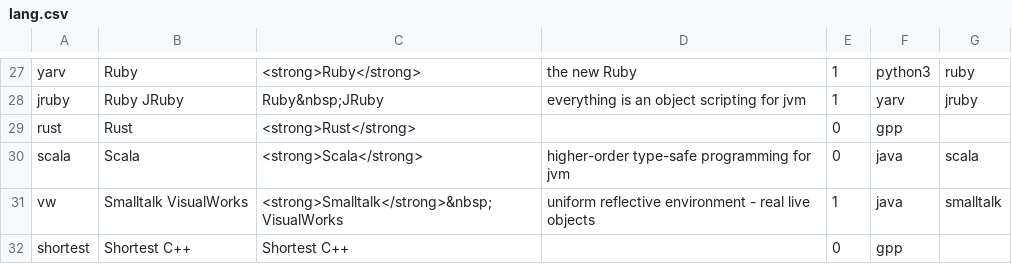
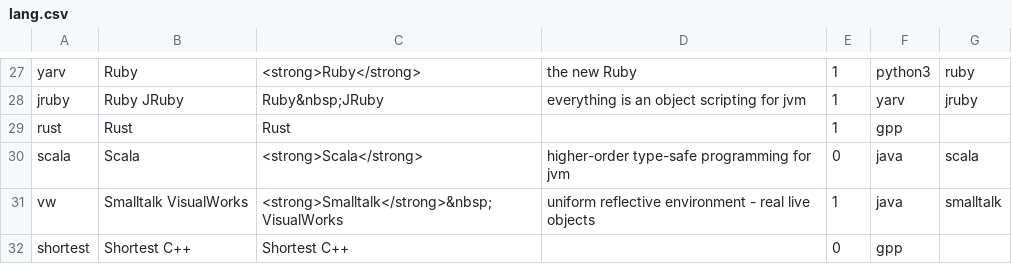
Before and after one commit to Dundee/benchmarksgame, a CSV file: website/desc/lang.csv, drawn as a sheet; only a part is shown, gaps mark what is left out.

Commit message:
*** empty log message ***

```diff
--- a/website/desc/lang.csv
+++ b/website/desc/lang.csv
@@ -28,3 +28,3 @@ yarv,Ruby,<strong>Ruby</strong>,the new Ruby,1,python3,ruby,
 jruby,Ruby JRuby,Ruby&nbsp;JRuby,everything is an object scripting for jvm,1,yarv,jruby,
-rust,Rust,<strong>Rust</strong>,,0,gpp,,
+rust,Rust,Rust,,1,gpp,,
 scala,Scala,<strong>Scala</strong>,higher-order type-safe programming for jvm,0,java,scala,
```
